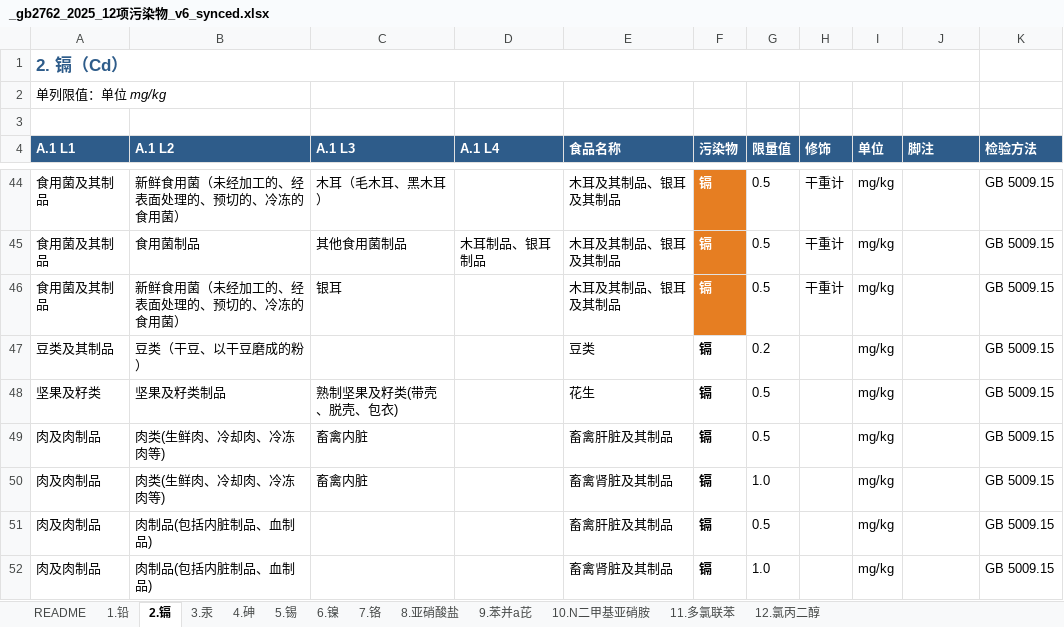
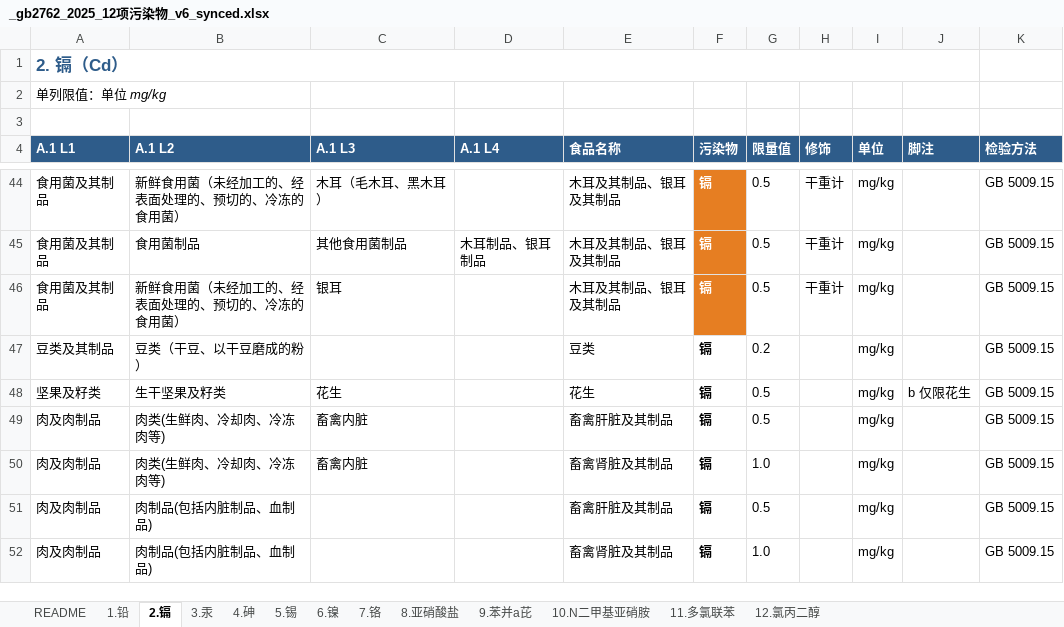
Before and after one commit to 5678Hub/jianyu, an Excel workbook: data/gb2762/_gb2762_2025_12项污染物_v6_synced.xlsx, sheet 2.镉, drawn as a sheet; only a part is shown, gaps mark what is left out; values as stored, in another font and other column widths than the file's, no borders; the diff names each change by its address in the sheet, - before the commit and + after, or states it on an @@ line.

Commit message:
fix: v42 L2 生干坚果及籽类 加生咖啡豆/烘焙咖啡豆 + 花生 (GB PDF 实际归属)
用户反馈 (8/28 20:49):
L2 生干坚果及籽类(不包括谷物种子和豆类,包括咖啡豆、可可豆) 详情页
应该展示:
- 铅 生咖啡豆及烘焙咖啡豆 ≤0.5 (仅限生咖啡豆及烘焙咖啡豆)
- 镉 花生 ≤0.5 (仅限花生)
但当前页面显示 1 条 (铅 0.2 坚果及籽类除外通类项,GB PDF 实际无此条目)

根因:
v37 把花生/咖啡豆 row 错放 L3 熟制坚果及籽类(带壳、脱壳、包衣)
(误以为是熟花生/熟咖啡豆)。GB PDF 表 1/表 2 表头实际是
L2 生干坚果及籽类,生咖啡豆及烘焙咖啡豆/花生 是 L2 直接子项(仅限)。

修复 (v42):
1. Excel 1.铅 R22 删除 (L1 通类项 除外 0.2 — PDF 无此条目)
2. Excel 1.铅 R23 L2=生干坚果及籽类, L3=生咖啡豆及烘焙咖啡豆, note='d 仅限生咖啡豆及烘焙咖啡豆'
3. Excel 1.铅 R24 删除 (R23 重复)
4. Excel 2.镉 R48 L2=生干坚果及籽类, L3=花生, note='b 仅限花生'
5. sync 重生成 contaminants + jianyu-offline.html
6. sw.js CACHE_BUST v41 → v42

```diff
--- a/data/gb2762/_gb2762_2025_12项污染物_v6_synced.xlsx (sheet 2.镉)
+++ b/data/gb2762/_gb2762_2025_12项污染物_v6_synced.xlsx (sheet 2.镉)
-B48 (A.1 L2): 坚果及籽类制品
+B48 (A.1 L2): 生干坚果及籽类
-C48 (A.1 L3): 熟制坚果及籽类(带壳、脱壳、包衣)
+C48 (A.1 L3): 花生
-J48 (脚注): (empty)
+J48 (脚注): b 仅限花生
```
Also changed, not shown: sheet 1.铅, 2 other files.
